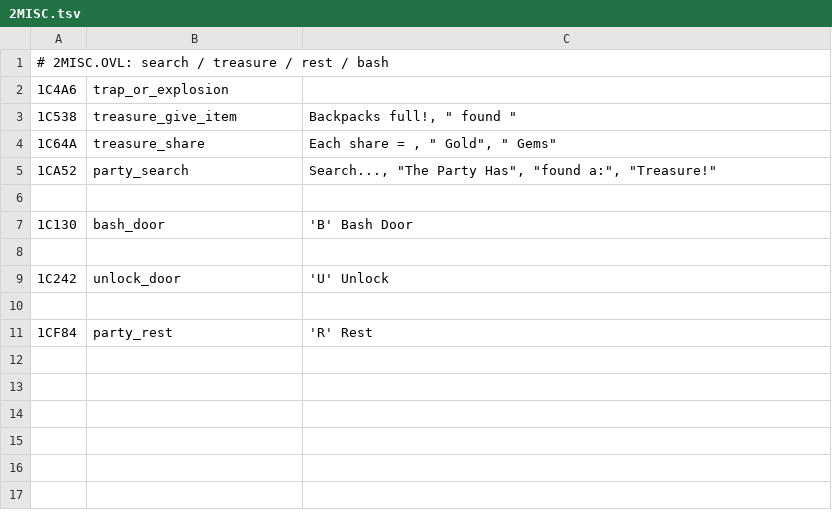
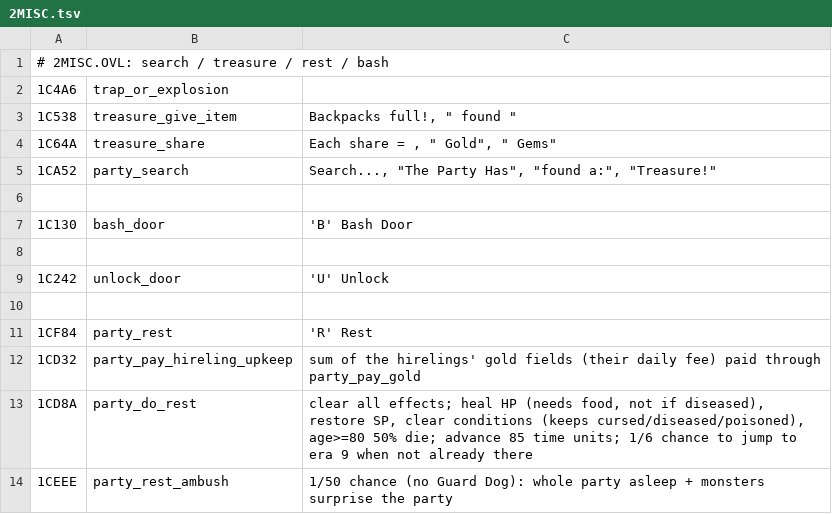
Before and after one commit to dreammaster/reverse-engineering-notes, a TSV file: mm2/names/2MISC.tsv, drawn as a sheet.

```diff
--- a/mm2/names/2MISC.tsv
+++ b/mm2/names/2MISC.tsv
@@ -11 +11,4 @@
 1CF84	party_rest	'R' Rest
+1CD32	party_pay_hireling_upkeep	sum of the hirelings' gold fields (their daily fee) paid through party_pay_gold
+1CD8A	party_do_rest	clear all effects; heal HP (needs food, not if diseased), restore SP, clear conditions (keeps cursed/diseased/poisoned), age>=80 50% die; advance 85 time units; 1/6 chance to jump to era 9 when not already there
+1CEEE	party_rest_ambush	1/50 chance (no Guard Dog): whole party asleep + monsters surprise the party
```
Also changed, not shown: mm2/names/2PLAY.tsv, 7 other files.
